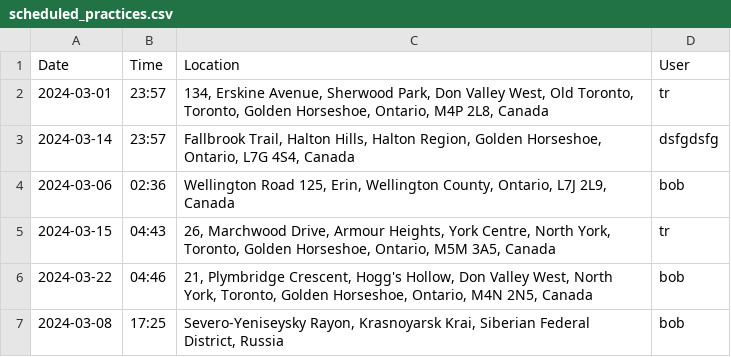
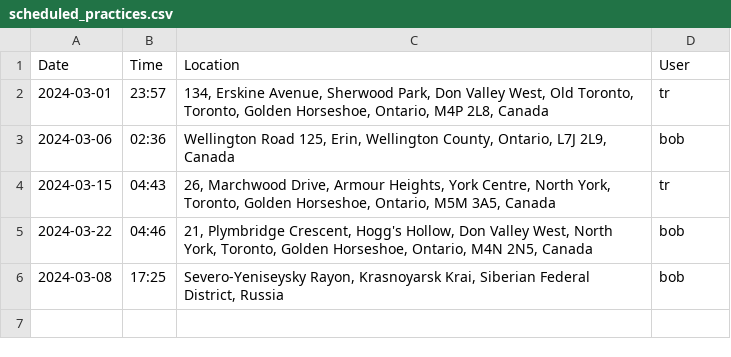
Before and after one commit to sankeer28/Club_Manager, a CSV file: Flask/scheduled_practices.csv, drawn as a sheet; the diff names each change by its address in the sheet, - before the commit and + after, or states it on an @@ line.

```diff
--- a/Flask/scheduled_practices.csv
+++ b/Flask/scheduled_practices.csv
-row 3: 2024-03-14 | 23:57 | Fallbrook Trail, Halton Hills, Halton Region, Golden Horseshoe, Ontario, L7G 4S4, Canada | dsfgdsfg
```
Also changed, not shown: Flask/users.csv.
